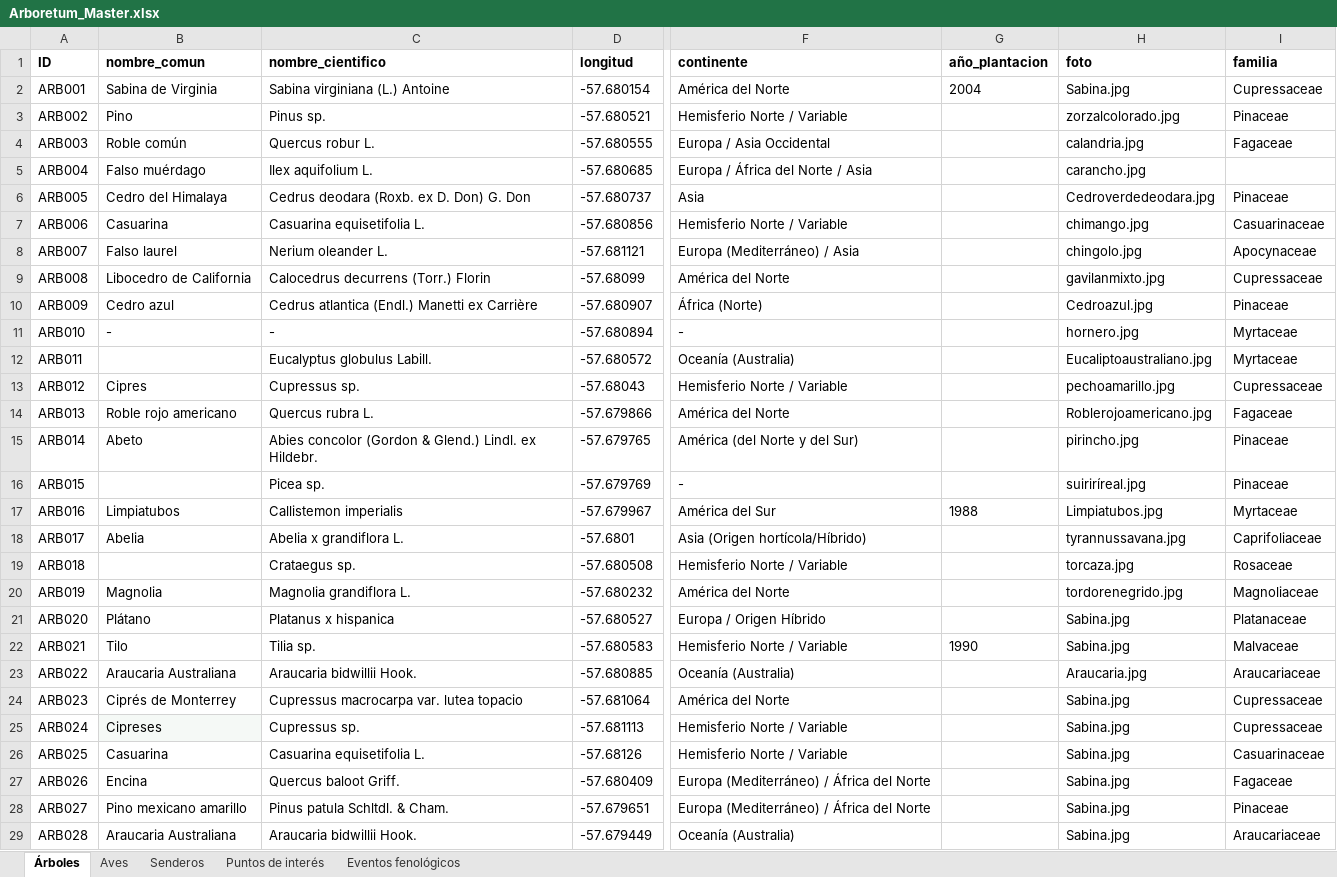
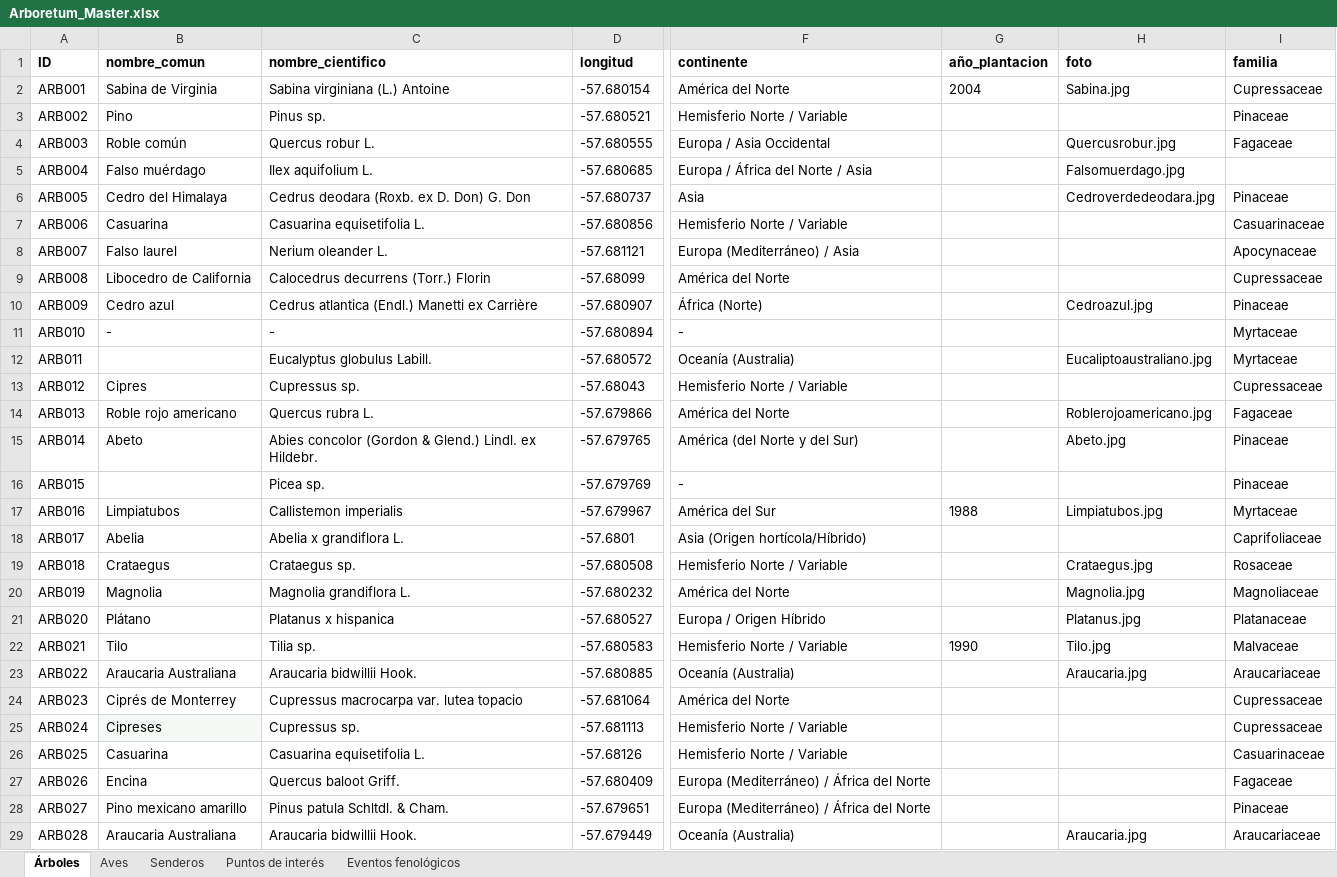
Before and after one commit to estancialaconstanciamdq/arboretum, an Excel workbook: data/Arboretum_Master.xlsx, sheet Árboles, drawn as a sheet; only a part is shown, gaps mark what is left out; values as stored, in another font and other column widths than the file's, no borders; the diff covers the shown part only; the diff names each change by its address in the sheet, - before the commit and + after, or states it on an @@ line.

```diff
--- a/data/Arboretum_Master.xlsx (sheet Árboles)
+++ b/data/Arboretum_Master.xlsx (sheet Árboles)
-H3 (foto): zorzalcolorado.jpg
+H3 (foto): (empty)
-H4 (foto): calandria.jpg
+H4 (foto): Quercusrobur.jpg
-H5 (foto): carancho.jpg
+H5 (foto): Falsomuerdago.jpg
-H7 (foto): chimango.jpg
+H7 (foto): (empty)
-H8 (foto): chingolo.jpg
+H8 (foto): (empty)
-H9 (foto): gavilanmixto.jpg
+H9 (foto): (empty)
-H11 (foto): hornero.jpg
+H11 (foto): (empty)
-H13 (foto): pechoamarillo.jpg
+H13 (foto): (empty)
-H15 (foto): pirincho.jpg
+H15 (foto): Abeto.jpg
-H16 (foto): suiriríreal.jpg
+H16 (foto): (empty)
-H18 (foto): tyrannussavana.jpg
+H18 (foto): (empty)
-B19 (nombre_comun): (empty)
+B19 (nombre_comun): Crataegus
-H19 (foto): torcaza.jpg
+H19 (foto): Crataegus.jpg
-H20 (foto): tordorenegrido.jpg
+H20 (foto): Magnolia.jpg
-H21 (foto): Sabina.jpg
+H21 (foto): Platanus.jpg
-H22 (foto): Sabina.jpg
+H22 (foto): Tilo.jpg
-H24:H28 (foto): Sabina.jpg
+H24:H28 (foto): (empty)
-H29 (foto): Sabina.jpg
+H29 (foto): Araucaria.jpg
```
Also changed, not shown: 5 edited cells elsewhere in this sheet, 39 other files.
